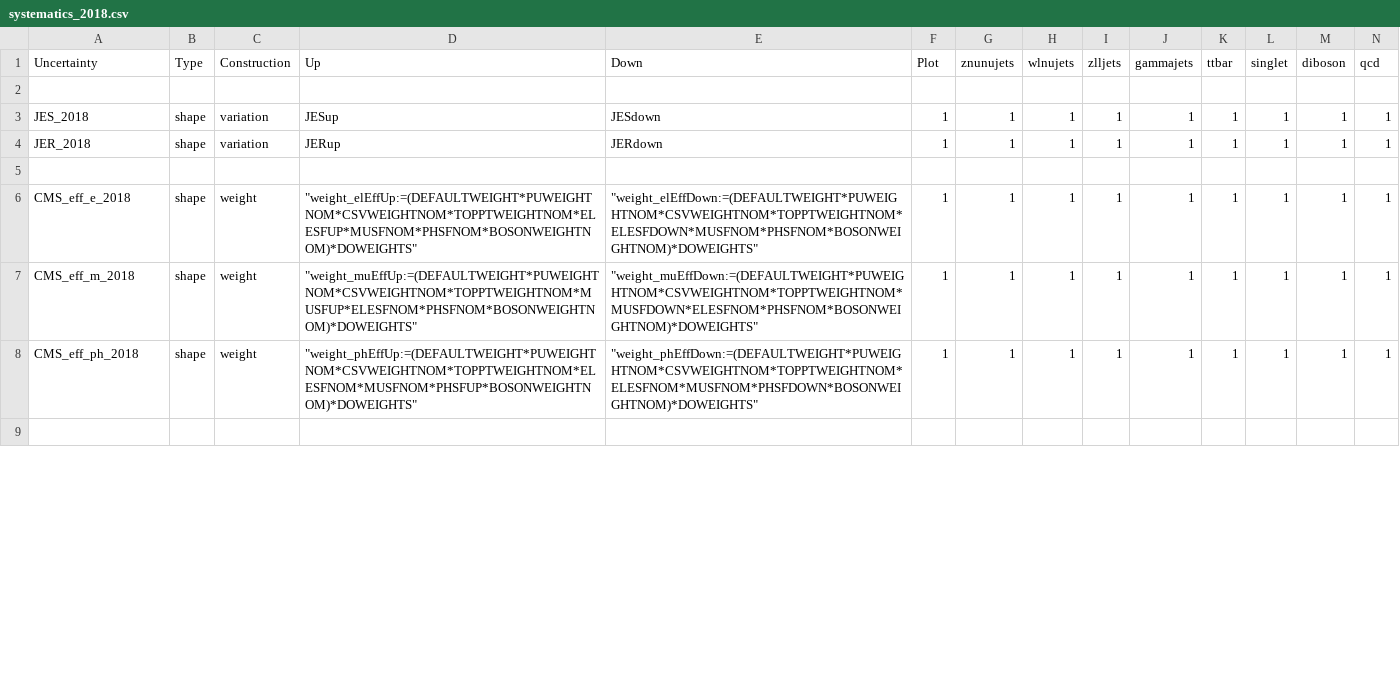
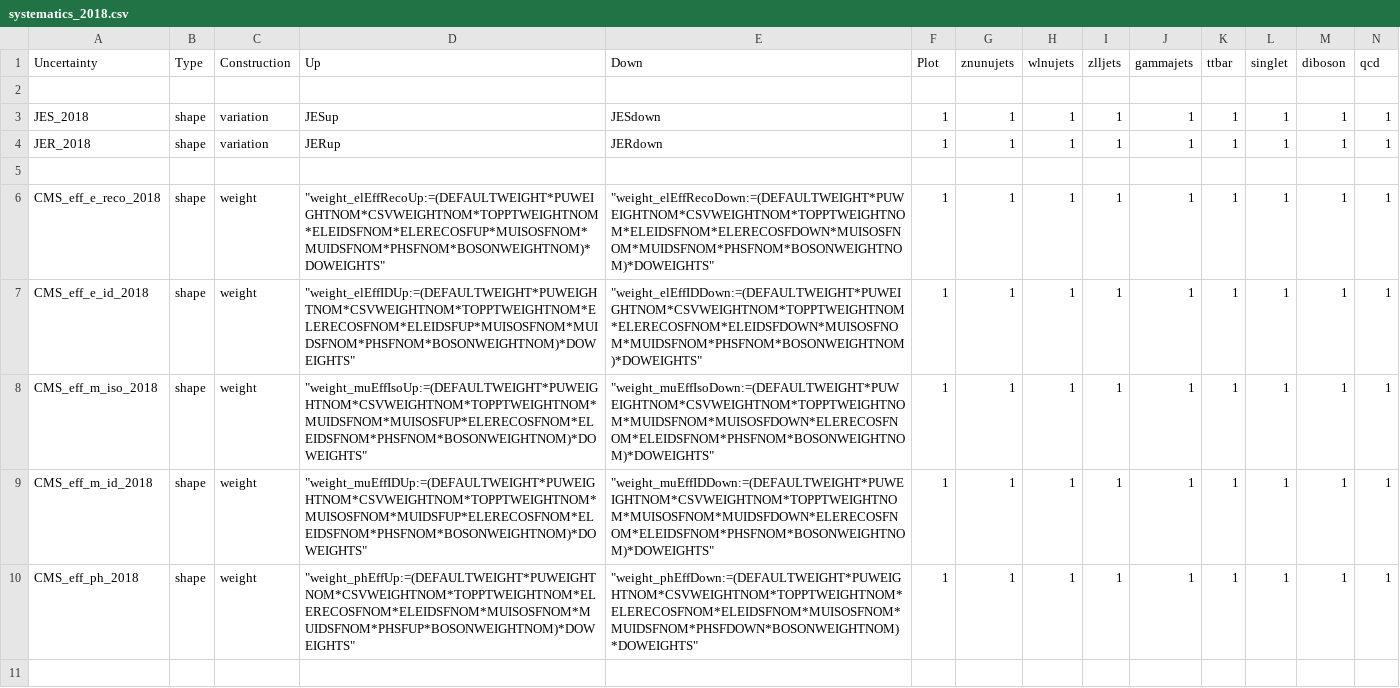
Before and after one commit to kit-cn-cms/pyroot-plotscripts, a CSV file: configs/Monotop/systematics_2018.csv, drawn as a sheet; only a part is shown; addresses are those after the commit; rows hold the shown columns only; the diff covers the shown part only; the diff names each change by its address in the sheet, - before the commit and + after, or states it on an @@ line.

```diff
--- a/configs/Monotop/systematics_2018.csv
+++ b/configs/Monotop/systematics_2018.csv
+row 6: CMS_eff_e_reco_2018 | shape | weight | "weight_elEffRecoUp:=(DEFAULTWEIGHT*PUWEIGHTNOM*CSVWEIGHTNOM*TOPPTWEIGHTNOM*ELEIDSFNOM*ELERECOSFUP*MUISOSFNOM*MUIDSFNOM*PHSFNOM*BOSONWEIGHTNOM)*DOWEIGHTS" | "weight_elEffRecoDown:=(DEFAULTWEIGHT*PUWEIGHTNOM*CSVWEIGHTNOM*TOPPTWEIGHTNOM*ELEIDSFNOM*ELERECOSFDOWN*MUISOSFNOM*MUIDSFNOM*PHSFNOM*BOSONWEIGHTNOM)*DOWEIGHTS" | 1 | 1 | 1 | 1 | 1 | 1 | 1 | 1 | 1
-A7 (Uncertainty): CMS_eff_e_2018
+A7 (Uncertainty): CMS_eff_e_id_2018
-D7 (Up): "weight_elEffUp:=(DEFAULTWEIGHT*PUWEIGHTNOM*CSVWEIGHTNOM*TOPPTWEIGHTNOM*ELESFUP*MUSFNOM*PHSFNOM*BOSONWEIGHTNOM)*DOWEIGHTS"
+D7 (Up): "weight_elEffIDUp:=(DEFAULTWEIGHT*PUWEIGHTNOM*CSVWEIGHTNOM*TOPPTWEIGHTNOM*ELERECOSFNOM*ELEIDSFUP*MUISOSFNOM*MUIDSFNOM*PHSFNOM*BOSONWEIGHTNOM)*DOWEIGHTS"
-E7 (Down): "weight_elEffDown:=(DEFAULTWEIGHT*PUWEIGHTNOM*CSVWEIGHTNOM*TOPPTWEIGHTNOM*ELESFDOWN*MUSFNOM*PHSFNOM*BOSONWEIGHTNOM)*DOWEIGHTS"
+E7 (Down): "weight_elEffIDDown:=(DEFAULTWEIGHT*PUWEIGHTNOM*CSVWEIGHTNOM*TOPPTWEIGHTNOM*ELERECOSFNOM*ELEIDSFDOWN*MUISOSFNOM*MUIDSFNOM*PHSFNOM*BOSONWEIGHTNOM)*DOWEIGHTS"
+row 8: CMS_eff_m_iso_2018 | shape | weight | "weight_muEffIsoUp:=(DEFAULTWEIGHT*PUWEIGHTNOM*CSVWEIGHTNOM*TOPPTWEIGHTNOM*MUIDSFNOM*MUISOSFUP*ELERECOSFNOM*ELEIDSFNOM*PHSFNOM*BOSONWEIGHTNOM)*DOWEIGHTS" | "weight_muEffIsoDown:=(DEFAULTWEIGHT*PUWEIGHTNOM*CSVWEIGHTNOM*TOPPTWEIGHTNOM*MUIDSFNOM*MUISOSFDOWN*ELERECOSFNOM*ELEIDSFNOM*PHSFNOM*BOSONWEIGHTNOM)*DOWEIGHTS" | 1 | 1 | 1 | 1 | 1 | 1 | 1 | 1 | 1
-A9 (Uncertainty): CMS_eff_m_2018
+A9 (Uncertainty): CMS_eff_m_id_2018
-D9 (Up): "weight_muEffUp:=(DEFAULTWEIGHT*PUWEIGHTNOM*CSVWEIGHTNOM*TOPPTWEIGHTNOM*MUSFUP*ELESFNOM*PHSFNOM*BOSONWEIGHTNOM)*DOWEIGHTS"
+D9 (Up): "weight_muEffIDUp:=(DEFAULTWEIGHT*PUWEIGHTNOM*CSVWEIGHTNOM*TOPPTWEIGHTNOM*MUISOSFNOM*MUIDSFUP*ELERECOSFNOM*ELEIDSFNOM*PHSFNOM*BOSONWEIGHTNOM)*DOWEIGHTS"
-E9 (Down): "weight_muEffDown:=(DEFAULTWEIGHT*PUWEIGHTNOM*CSVWEIGHTNOM*TOPPTWEIGHTNOM*MUSFDOWN*ELESFNOM*PHSFNOM*BOSONWEIGHTNOM)*DOWEIGHTS"
+E9 (Down): "weight_muEffIDDown:=(DEFAULTWEIGHT*PUWEIGHTNOM*CSVWEIGHTNOM*TOPPTWEIGHTNOM*MUISOSFNOM*MUIDSFDOWN*ELERECOSFNOM*ELEIDSFNOM*PHSFNOM*BOSONWEIGHTNOM)*DOWEIGHTS"
-D10 (Up): "weight_phEffUp:=(DEFAULTWEIGHT*PUWEIGHTNOM*CSVWEIGHTNOM*TOPPTWEIGHTNOM*ELESFNOM*MUSFNOM*PHSFUP*BOSONWEIGHTNOM)*DOWEIGHTS"
+D10 (Up): "weight_phEffUp:=(DEFAULTWEIGHT*PUWEIGHTNOM*CSVWEIGHTNOM*TOPPTWEIGHTNOM*ELERECOSFNOM*ELEIDSFNOM*MUISOSFNOM*MUIDSFNOM*PHSFUP*BOSONWEIGHTNOM)*DOWEIGHTS"
-E10 (Down): "weight_phEffDown:=(DEFAULTWEIGHT*PUWEIGHTNOM*CSVWEIGHTNOM*TOPPTWEIGHTNOM*ELESFNOM*MUSFNOM*PHSFDOWN*BOSONWEIGHTNOM)*DOWEIGHTS"
+E10 (Down): "weight_phEffDown:=(DEFAULTWEIGHT*PUWEIGHTNOM*CSVWEIGHTNOM*TOPPTWEIGHTNOM*ELERECOSFNOM*ELEIDSFNOM*MUISOSFNOM*MUIDSFNOM*PHSFDOWN*BOSONWEIGHTNOM)*DOWEIGHTS"
```
Also changed, not shown: 102 edited cells elsewhere in this file, 1 other file.
